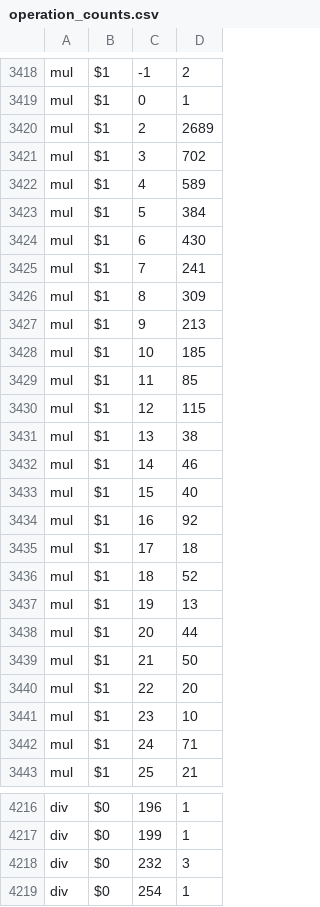
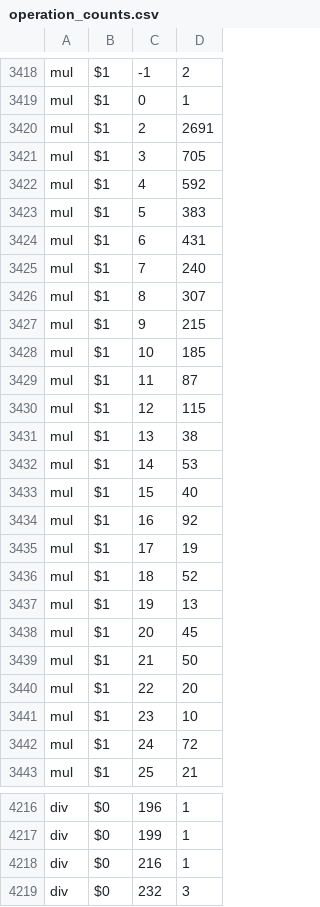
Before and after one commit to ckrause/loda, a CSV file: stats/operation_counts.csv, drawn as a sheet; only a part is shown, gaps mark what is left out; the shorter side is filled out with more unchanged rows; the diff covers the shown part only.

```diff
--- a/stats/operation_counts.csv
+++ b/stats/operation_counts.csv
@@ -3419,21 +3419,21 @@ mul,$1,-1,2
 mul,$1,0,1
-mul,$1,2,2689
-mul,$1,3,702
-mul,$1,4,589
-mul,$1,5,384
-mul,$1,6,430
-mul,$1,7,241
-mul,$1,8,309
-mul,$1,9,213
+mul,$1,2,2691
+mul,$1,3,705
+mul,$1,4,592
+mul,$1,5,383
+mul,$1,6,431
+mul,$1,7,240
+mul,$1,8,307
+mul,$1,9,215
 mul,$1,10,185
-mul,$1,11,85
+mul,$1,11,87
 mul,$1,12,115
 mul,$1,13,38
-mul,$1,14,46
+mul,$1,14,53
 mul,$1,15,40
 mul,$1,16,92
-mul,$1,17,18
+mul,$1,17,19
 mul,$1,18,52
 mul,$1,19,13
-mul,$1,20,44
+mul,$1,20,45
 mul,$1,21,50
@@ -3441,3 +3441,3 @@ mul,$1,22,20
 mul,$1,23,10
-mul,$1,24,71
+mul,$1,24,72
 mul,$1,25,21
@@ -4217,2 +4217,3 @@ div,$0,196,1
 div,$0,199,1
+div,$0,216,1
 div,$0,232,3
```
Also changed, not shown: 167 edited cells elsewhere in this file, stats/constant_counts.csv, stats/program_lengths.csv, 44 other files.
